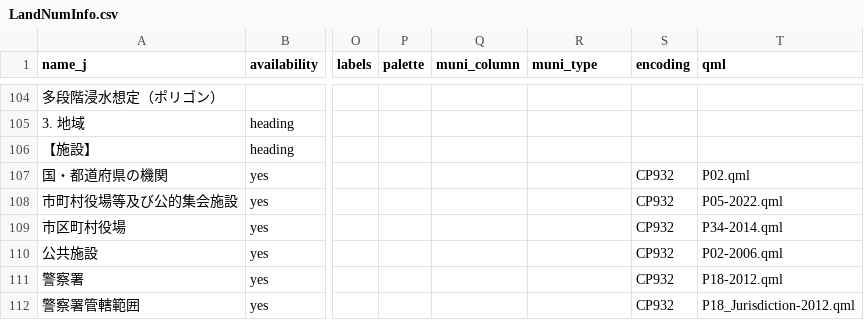
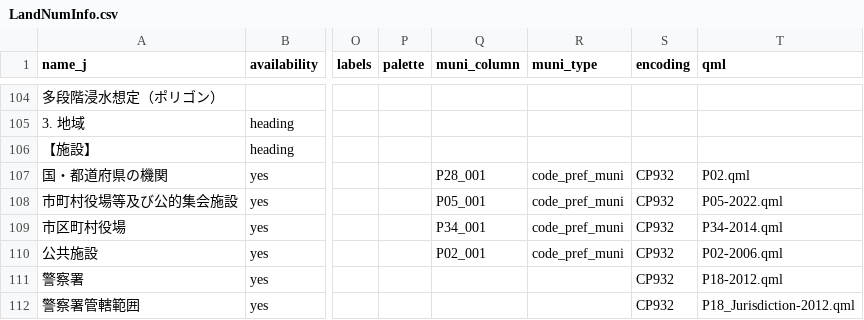
Before and after one commit to babayoshihiko/jpdata, a CSV file: csv/LandNumInfo.csv, drawn as a sheet; only a part is shown, gaps mark what is left out; the diff covers the shown part only; the diff names each change by its address in the sheet, - before the commit and + after, or states it on an @@ line.

```diff
--- a/csv/LandNumInfo.csv
+++ b/csv/LandNumInfo.csv
-Q107 (muni_column): (empty)
+Q107 (muni_column): P28_001
-R107:R110 (muni_type): (empty)
+R107:R110 (muni_type): code_pref_muni
-Q108 (muni_column): (empty)
+Q108 (muni_column): P05_001
-Q109 (muni_column): (empty)
+Q109 (muni_column): P34_001
-Q110 (muni_column): (empty)
+Q110 (muni_column): P02_001
```
Also changed, not shown: 58 edited cells elsewhere in this file, csv/LandNumInfo_L01.csv, csv/LandNumInfo_L02.csv, 5 other files.
